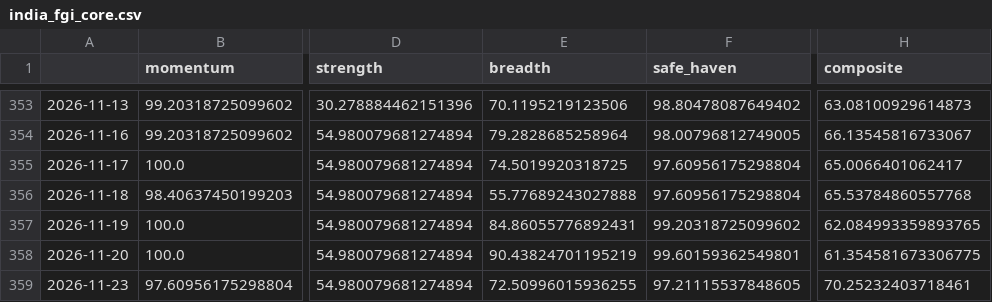
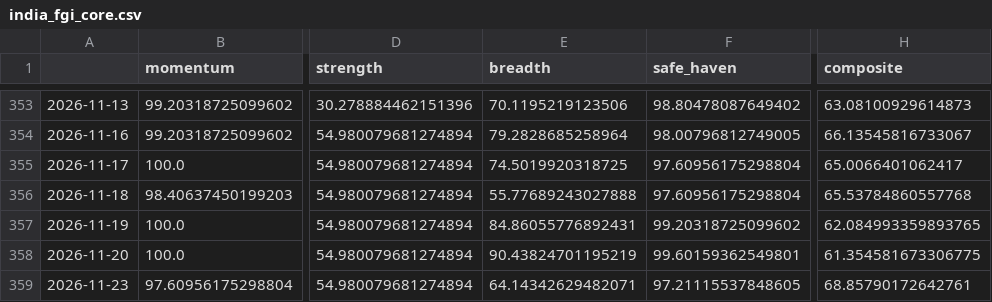
Before and after one commit to Sumanthputanemahesh/FEAR-AND-GREED-INDEX-INDIA, a CSV file: docs/data/india_fgi_core.csv, drawn as a sheet; only a part is shown, gaps mark what is left out; the diff names each change by its address in the sheet, - before the commit and + after, or states it on an @@ line.

```diff
--- a/docs/data/india_fgi_core.csv
+++ b/docs/data/india_fgi_core.csv
-E359 (breadth): 72.50996015936255
+E359 (breadth): 64.14342629482071
-H359 (composite): 70.25232403718461
+H359 (composite): 68.85790172642761
```
Also changed, not shown: docs/data/india_fgi_components_raw.csv, docs/data/india_fgi_extended.csv, 5 other files.
